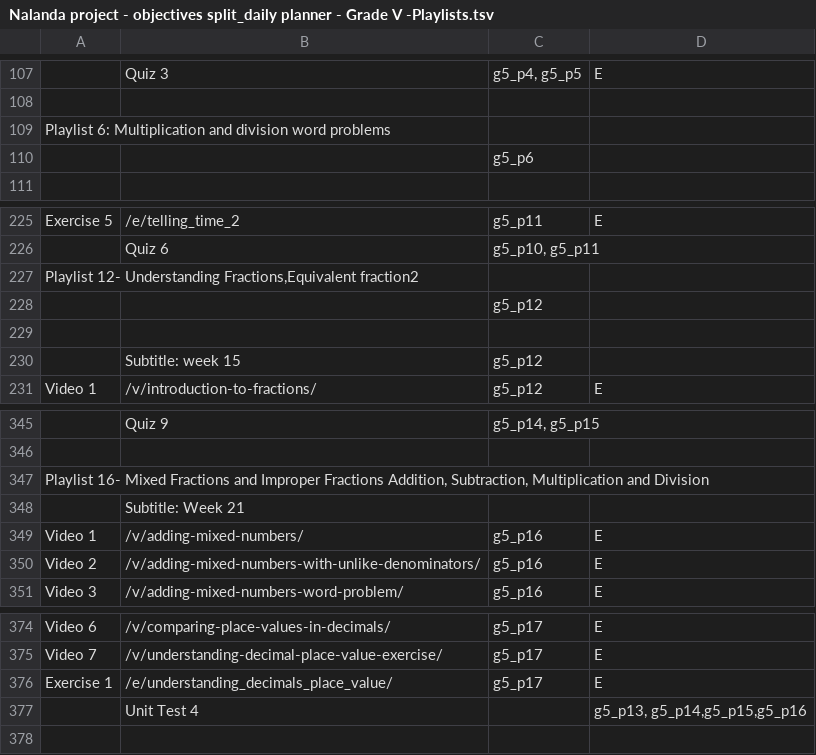
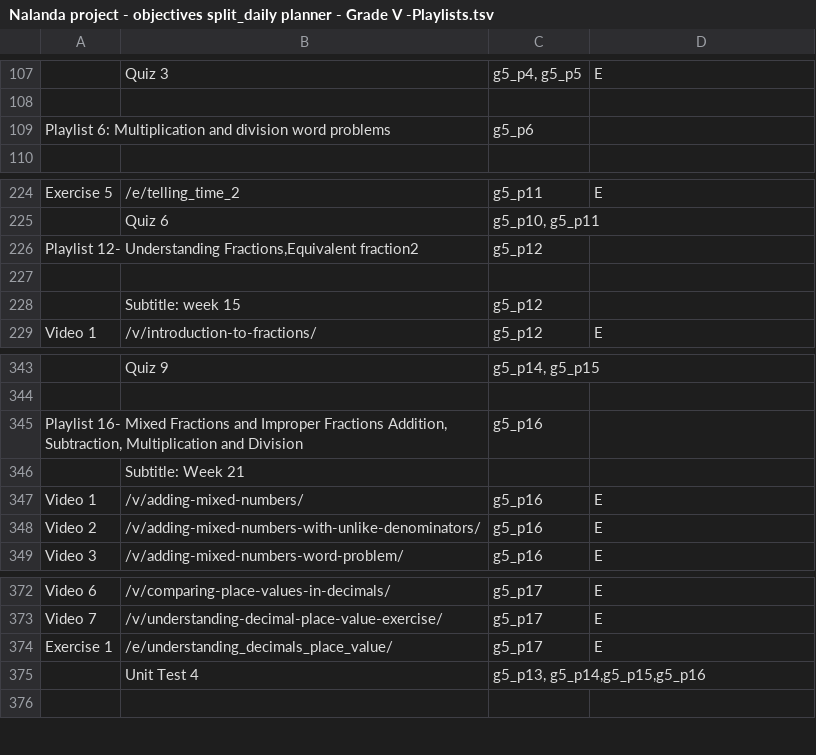
Before and after one commit to fle-internal/snippets, a TSV file: playlists/Nalanda project - objectives split_daily planner - Grade V -Playlists.tsv, drawn as a sheet; only a part is shown, gaps mark what is left out; removed rows and columns are numbered as before the commit, all else as after; the diff names each change by its address in the sheet, - before the commit and + after, or states it on an @@ line.

```diff
--- a/playlists/Nalanda project - objectives split_daily planner - Grade V -Playlists.tsv
+++ b/playlists/Nalanda project - objectives split_daily planner - Grade V -Playlists.tsv
-C109: (empty)
+C109: g5_p6
-row 110:  |  | g5_p6
-C226: (empty)
+C226: g5_p12
-row 228:  |  | g5_p12
-C345: (empty)
+C345: g5_p16
-C375: (empty)
+C375: g5_p13, g5_p14,g5_p15,g5_p16
-D375: g5_p13, g5_p14,g5_p15,g5_p16
+D375: (empty)
```
Also changed, not shown: playlists/Nalanda project - objectives split_daily planner - Grade III - Playlists.tsv, playlists/Nalanda project - objectives split_daily planner - Grade VI-Playlists.tsv.
